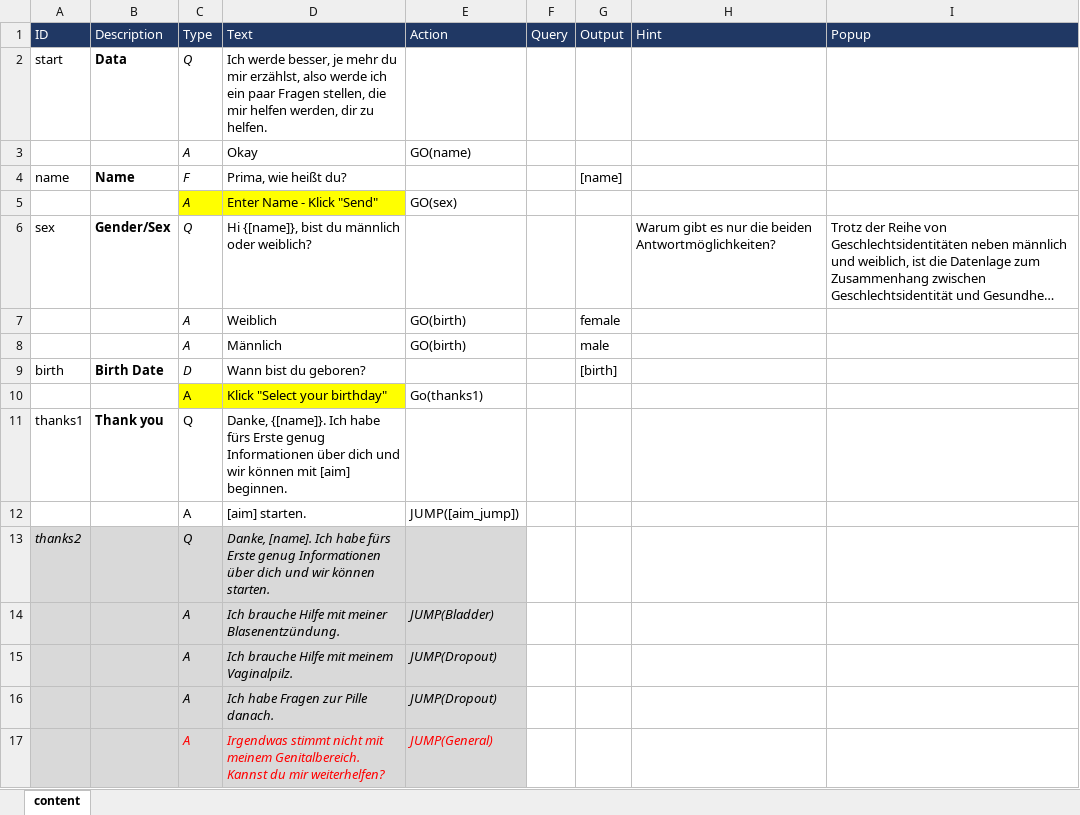
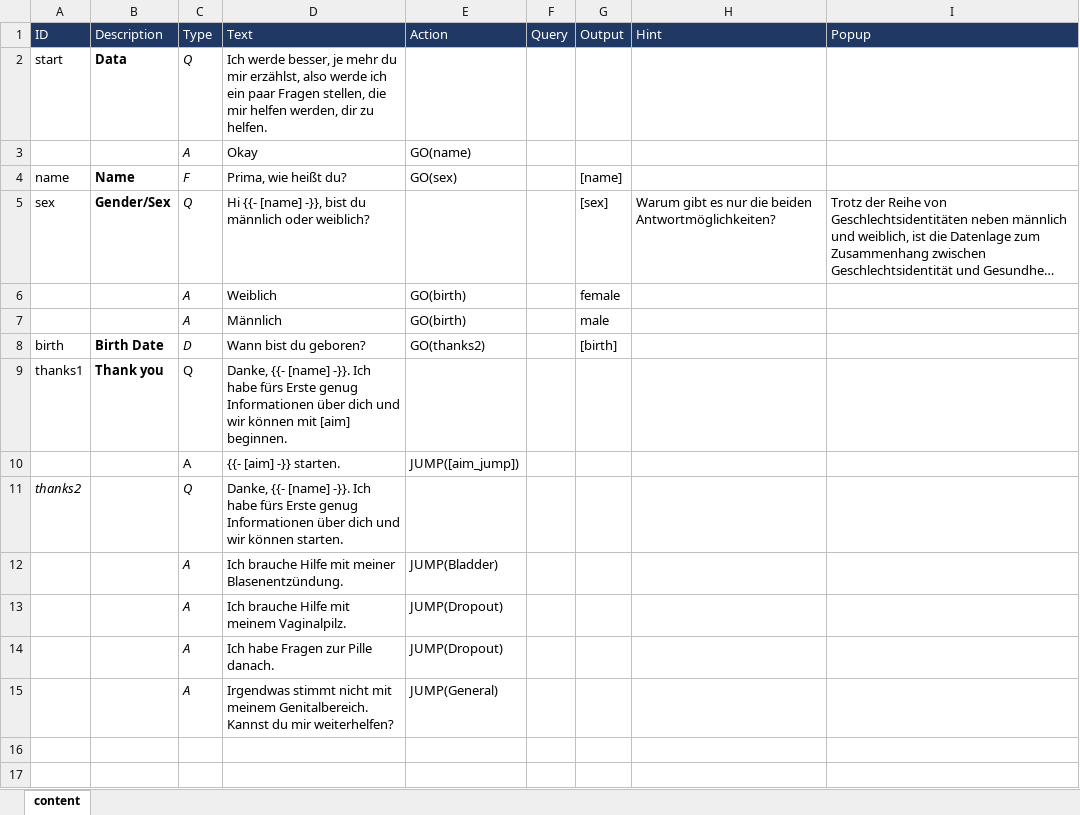
Before and after one commit to mpraski/dein-apotheker-scenarios, an Excel workbook: scenarios/bladder/processes/IntroductionAndTopics.xlsx, sheet content, drawn as a sheet; long unchanged cells end in …; values as stored, in another font and other column widths than the file's, no borders; removed rows and columns are numbered as before the commit, all else as after; the diff names each change by its address in the sheet, - before the commit and + after, or states it on an @@ line.

```diff
--- a/scenarios/bladder/processes/IntroductionAndTopics.xlsx (sheet content)
+++ b/scenarios/bladder/processes/IntroductionAndTopics.xlsx (sheet content)
-E4 (Action): (empty)
+E4 (Action): GO(sex)
-row 5:  |  | A | Enter Name - Klick "Send" | GO(sex)
-D5 (Text): Hi {[name]}, bist du…
+D5 (Text): Hi {{- [name] -}}, bist du…
-G5 (Output): (empty)
+G5 (Output): [sex]
-E8 (Action): (empty)
+E8 (Action): GO(thanks2)
-row 10:  |  | A | Klick "Select your birthday" | Go(thanks1)
-D9 (Text): Danke, {[name]}. Ich habe…
+D9 (Text): Danke, {{- [name] -}}. Ich habe…
-D10 (Text): [aim] starten.
+D10 (Text): {{- [aim] -}} starten.
-A11:E15 fill: #D9D9D9
+A11:E15 fill: none
-D11 (Text): Danke, [name]. Ich habe…
+D11 (Text): Danke, {{- [name] -}}. Ich habe…
-D11 italic: on
+D11 italic: off
-D12:E15 italic: on
+D12:E15 italic: off
-C15:E15 text colour: #FF0000
+C15:E15 text colour: black
```
Also changed, not shown: scenarios/bladder/Scenario.xlsx, scenarios/bladder/processes/BladderSymptomCheck.xlsx.
